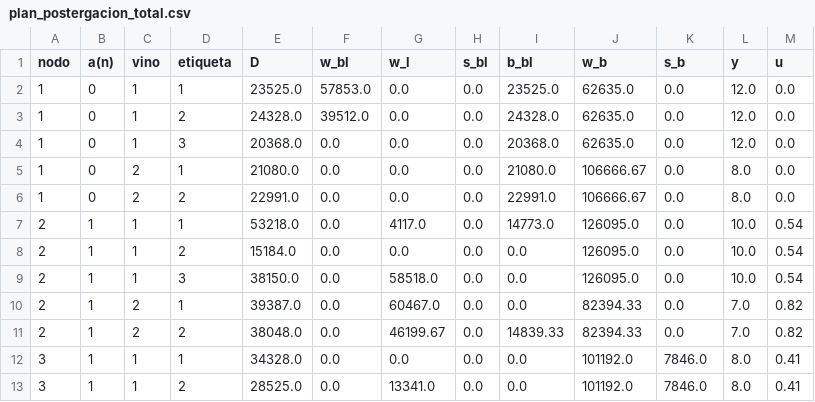
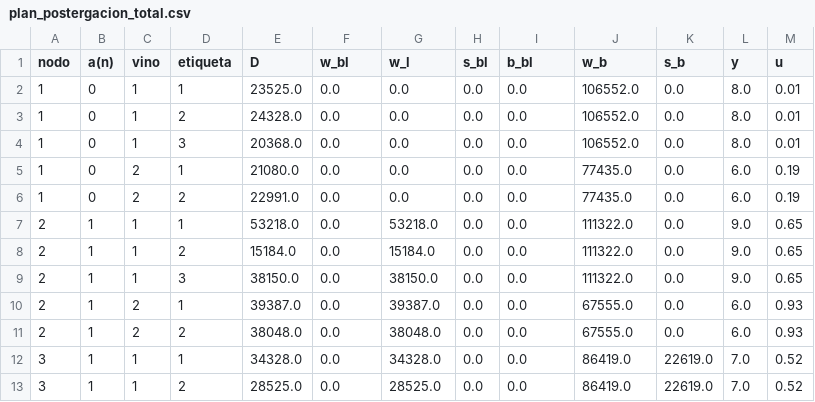
Before and after one commit to valegallegosbravo/Capstone-2026-01, a CSV file: Modelación_Matemática/resultados/plan_postergacion_total.csv, drawn as a sheet; only a part is shown; the diff covers the shown part only.

```diff
--- a/Modelación_Matemática/resultados/plan_postergacion_total.csv
+++ b/Modelación_Matemática/resultados/plan_postergacion_total.csv
@@ -1,13 +1,13 @@
 nodo,a(n),vino,etiqueta,D,w_bl,w_l,s_bl,b_bl,w_b,s_b,y,u
-1,0,1,1,23525.0,57853.0,0.0,0.0,23525.0,62635.0,0.0,12.0,0.0
-1,0,1,2,24328.0,39512.0,0.0,0.0,24328.0,62635.0,0.0,12.0,0.0
-1,0,1,3,20368.0,0.0,0.0,0.0,20368.0,62635.0,0.0,12.0,0.0
-1,0,2,1,21080.0,0.0,0.0,0.0,21080.0,106666.67,0.0,8.0,0.0
-1,0,2,2,22991.0,0.0,0.0,0.0,22991.0,106666.67,0.0,8.0,0.0
-2,1,1,1,53218.0,0.0,4117.0,0.0,14773.0,126095.0,0.0,10.0,0.54
-2,1,1,2,15184.0,0.0,0.0,0.0,0.0,126095.0,0.0,10.0,0.54
-2,1,1,3,38150.0,0.0,58518.0,0.0,0.0,126095.0,0.0,10.0,0.54
-2,1,2,1,39387.0,0.0,60467.0,0.0,0.0,82394.33,0.0,7.0,0.82
-2,1,2,2,38048.0,0.0,46199.67,0.0,14839.33,82394.33,0.0,7.0,0.82
-3,1,1,1,34328.0,0.0,0.0,0.0,0.0,101192.0,7846.0,8.0,0.41
-3,1,1,2,28525.0,0.0,13341.0,0.0,0.0,101192.0,7846.0,8.0,0.41
+1,0,1,1,23525.0,0.0,0.0,0.0,0.0,106552.0,0.0,8.0,0.01
+1,0,1,2,24328.0,0.0,0.0,0.0,0.0,106552.0,0.0,8.0,0.01
+1,0,1,3,20368.0,0.0,0.0,0.0,0.0,106552.0,0.0,8.0,0.01
+1,0,2,1,21080.0,0.0,0.0,0.0,0.0,77435.0,0.0,6.0,0.19
+1,0,2,2,22991.0,0.0,0.0,0.0,0.0,77435.0,0.0,6.0,0.19
+2,1,1,1,53218.0,0.0,53218.0,0.0,0.0,111322.0,0.0,9.0,0.65
+2,1,1,2,15184.0,0.0,15184.0,0.0,0.0,111322.0,0.0,9.0,0.65
+2,1,1,3,38150.0,0.0,38150.0,0.0,0.0,111322.0,0.0,9.0,0.65
+2,1,2,1,39387.0,0.0,39387.0,0.0,0.0,67555.0,0.0,6.0,0.93
+2,1,2,2,38048.0,0.0,38048.0,0.0,0.0,67555.0,0.0,6.0,0.93
+3,1,1,1,34328.0,0.0,34328.0,0.0,0.0,86419.0,22619.0,7.0,0.52
+3,1,1,2,28525.0,0.0,28525.0,0.0,0.0,86419.0,22619.0,7.0,0.52
```
Also changed, not shown: 55 edited cells elsewhere in this file, Modelación_Matemática/resultados/barrido_C_PL.csv, Modelación_Matemática/resultados/plan_caso_base_MTS.csv, 8 other files.
